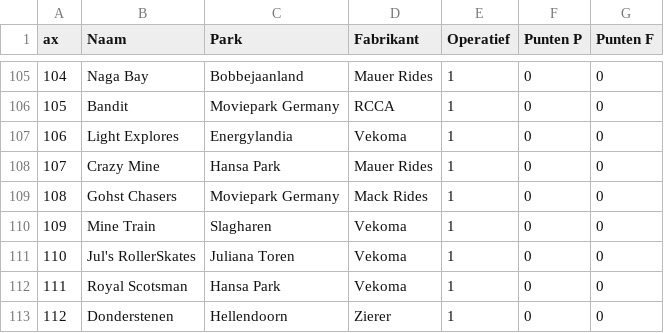
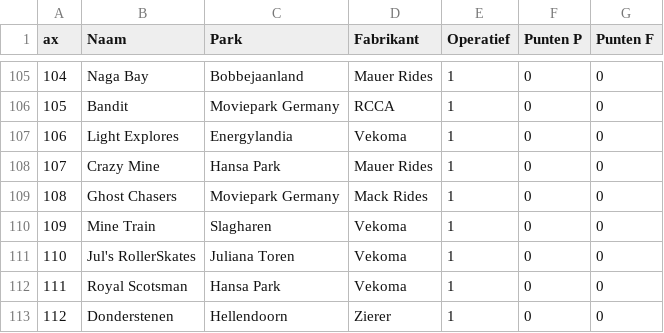
Before and after one commit to Wouter-Termaat/CoasterRanker, a CSV file: Top List Coasters v Luca - List of Coaster.csv (was CoasterTinder-main/Top List Coasters v Luca - List of Coaster.csv), drawn as a sheet; only a part is shown, gaps mark what is left out; the diff covers the shown part only.

```diff
--- a/CoasterTinder-main/Top List Coasters v Luca - List of Coaster.csv
+++ b/Top List Coasters v Luca - List of Coaster.csv
@@ -108,3 +108,3 @@ ax,Naam,Park,Fabrikant,Operatief,Punten P,Punten F
 107,Crazy Mine,Hansa Park,Mauer Rides,1,0,0
-108,Gohst Chasers,Moviepark Germany,Mack Rides,1,0,0
+108,Ghost Chasers,Moviepark Germany,Mack Rides,1,0,0
 109,Mine Train,Slagharen,Vekoma,1,0,0
```
Also changed, not shown: 1 added row and 15 edited cells elsewhere in this file, 9 other files.
